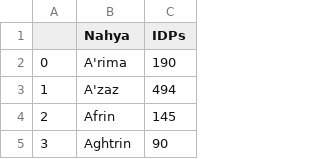
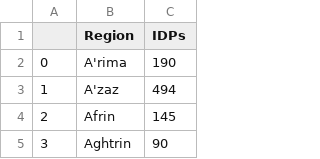
Before and after one commit to VRibeiro01/BA_V_Ribeiro, a CSV file: RefugeeSimulation/Resources/idp_pop_syr_0922.csv, drawn as a sheet; only a part is shown.

Commit message:
new idp pop data aggregation

```diff
--- a/RefugeeSimulation/Resources/idp_pop_syr_0922.csv
+++ b/RefugeeSimulation/Resources/idp_pop_syr_0922.csv
@@ -1,2 +1,2 @@
-,Nahya,IDPs
+,Region,IDPs
 0,A'rima,190
```
Also changed, not shown: RefugeeSimulation/bin/Debug/netcoreapp3.1/Resources/idp_pop_syr_0922.csv, 24 other files.
